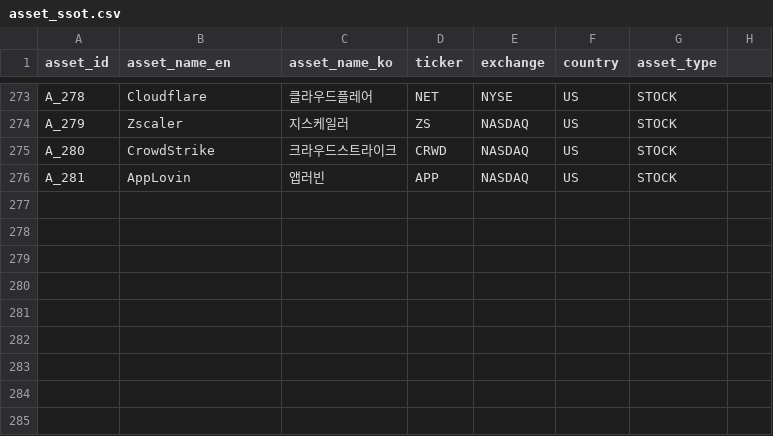
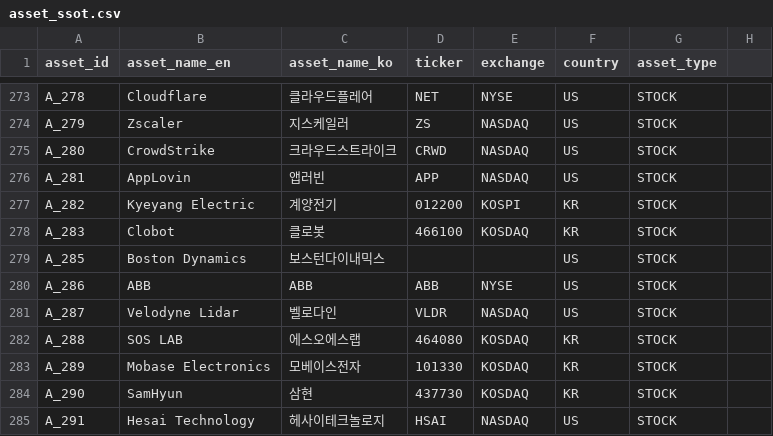
Before and after one commit to kang0302/import_MT, a CSV file: data/ssot/asset_ssot.csv, drawn as a sheet; only a part is shown, gaps mark what is left out.

Commit message:
Update asset_ssot.csv

```diff
--- a/data/ssot/asset_ssot.csv
+++ b/data/ssot/asset_ssot.csv
@@ -276 +276,10 @@ A_280,CrowdStrike,크라우드스트라이크,CRWD,NASDAQ,US,STOCK
 A_281,AppLovin,앱러빈,APP,NASDAQ,US,STOCK
+A_282,Kyeyang Electric,계양전기,012200,KOSPI,KR,STOCK
+A_283,Clobot,클로봇,466100,KOSDAQ,KR,STOCK
+A_285,Boston Dynamics,보스턴다이내믹스,,,US,STOCK
+A_286,ABB,ABB,ABB,NYSE,US,STOCK
+A_287,Velodyne Lidar,벨로다인,VLDR,NASDAQ,US,STOCK
+A_288,SOS LAB,에스오에스랩,464080,KOSDAQ,KR,STOCK
+A_289,Mobase Electronics,모베이스전자,101330,KOSDAQ,KR,STOCK
+A_290,SamHyun,삼현,437730,KOSDAQ,KR,STOCK
+A_291,Hesai Technology,헤사이테크놀로지,HSAI,NASDAQ,US,STOCK
```
